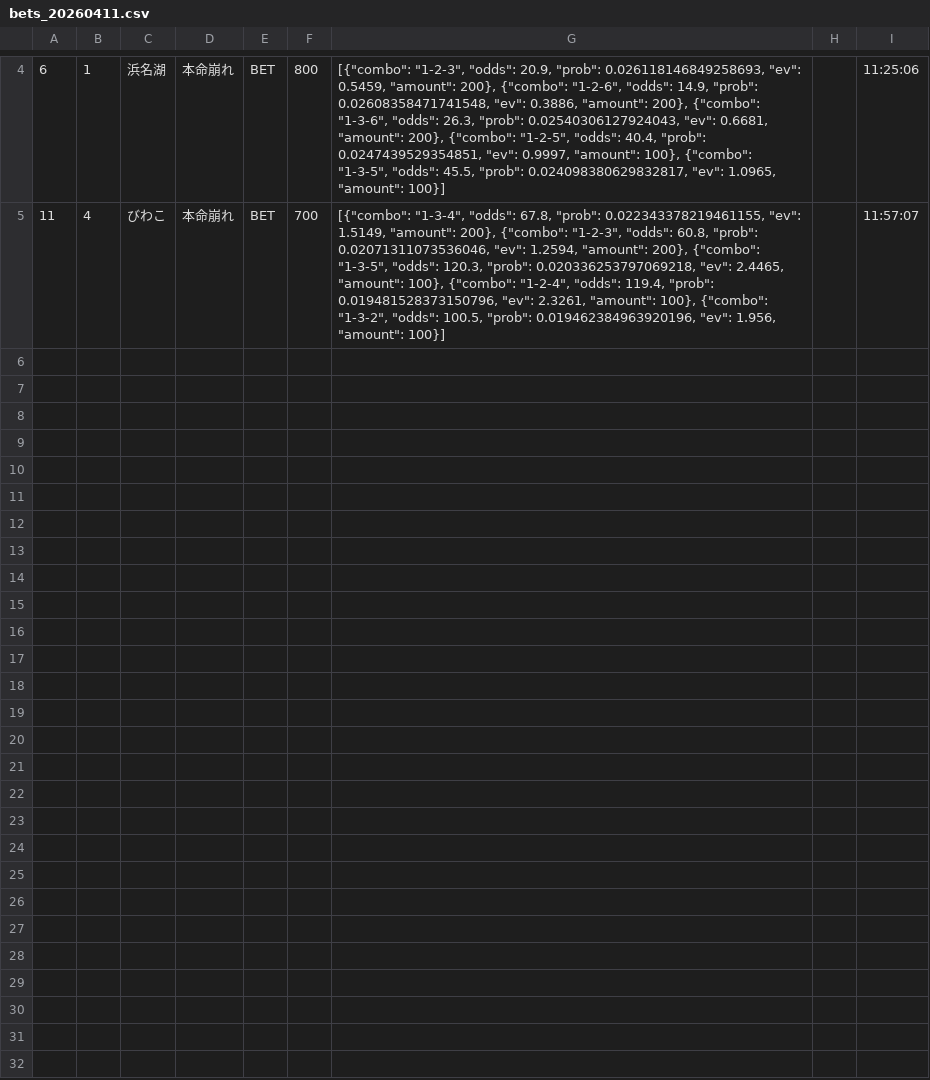
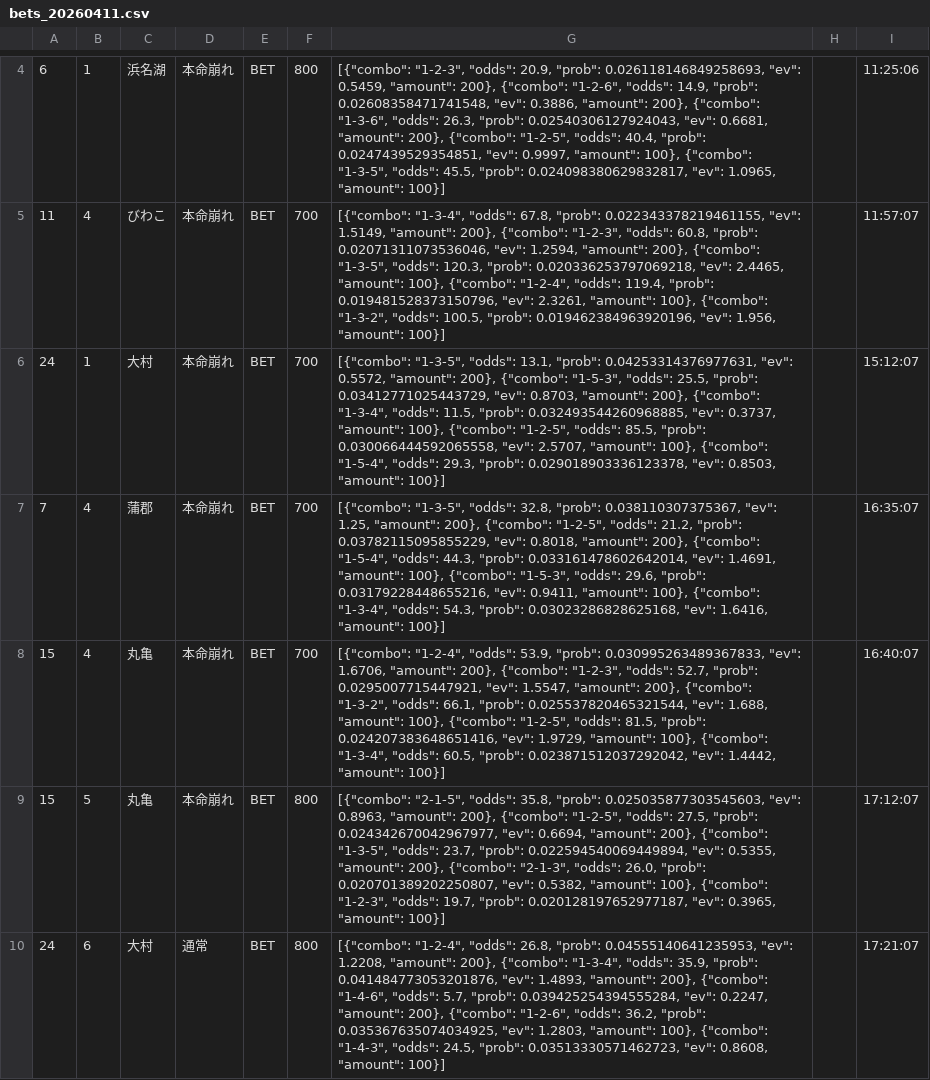
Before and after one commit to exnull0511-create/boatrace_ai, a CSV file: data/bets_20260411.csv, drawn as a sheet; only a part is shown, gaps mark what is left out; the diff names each change by its address in the sheet, - before the commit and + after, or states it on an @@ line.

Commit message:
data: 20260411 afternoon

```diff
--- a/data/bets_20260411.csv
+++ b/data/bets_20260411.csv
+row 6: 24 | 1 | 大村 | 本命崩れ | BET | 700 | [{"combo": "1-3-5", "odds": 13.1, "prob": 0.04253314376977631, "ev": 0.5572, "amount": 200}, {"combo": "1-5-3", "odds": 25.5, "prob": 0.03412771025443729, "ev": 0.8703, "amount": 200}, {"combo": "1-3-4", "odds": 11.5, "prob": 0.032493544260968885, "ev": 0.3737, "amount": 100}, {"combo": "1-2-5", "odds": 85.5, "prob": 0.030066444592065558, "ev": 2.5707, "amount": 100}, {"combo": "1-5-4", "odds": 29.3, "prob": 0.029018903336123378, "ev": 0.8503, "amount": 100}] |  | 15:12:07
+row 7: 7 | 4 | 蒲郡 | 本命崩れ | BET | 700 | [{"combo": "1-3-5", "odds": 32.8, "prob": 0.038110307375367, "ev": 1.25, "amount": 200}, {"combo": "1-2-5", "odds": 21.2, "prob": 0.03782115095855229, "ev": 0.8018, "amount": 200}, {"combo": "1-5-4", "odds": 44.3, "prob": 0.033161478602642014, "ev": 1.4691, "amount": 100}, {"combo": "1-5-3", "odds": 29.6, "prob": 0.03179228448655216, "ev": 0.9411, "amount": 100}, {"combo": "1-3-4", "odds": 54.3, "prob": 0.03023286828625168, "ev": 1.6416, "amount": 100}] |  | 16:35:07
+row 8: 15 | 4 | 丸亀 | 本命崩れ | BET | 700 | [{"combo": "1-2-4", "odds": 53.9, "prob": 0.030995263489367833, "ev": 1.6706, "amount": 200}, {"combo": "1-2-3", "odds": 52.7, "prob": 0.0295007715447921, "ev": 1.5547, "amount": 200}, {"combo": "1-3-2", "odds": 66.1, "prob": 0.025537820465321544, "ev": 1.688, "amount": 100}, {"combo": "1-2-5", "odds": 81.5, "prob": 0.024207383648651416, "ev": 1.9729, "amount": 100}, {"combo": "1-3-4", "odds": 60.5, "prob": 0.023871512037292042, "ev": 1.4442, "amount": 100}] |  | 16:40:07
+row 9: 15 | 5 | 丸亀 | 本命崩れ | BET | 800 | [{"combo": "2-1-5", "odds": 35.8, "prob": 0.025035877303545603, "ev": 0.8963, "amount": 200}, {"combo": "1-2-5", "odds": 27.5, "prob": 0.024342670042967977, "ev": 0.6694, "amount": 200}, {"combo": "1-3-5", "odds": 23.7, "prob": 0.022594540069449894, "ev": 0.5355, "amount": 200}, {"combo": "2-1-3", "odds": 26.0, "prob": 0.020701389202250807, "ev": 0.5382, "amount": 100}, {"combo": "1-2-3", "odds": 19.7, "prob": 0.020128197652977187, "ev": 0.3965, "amount": 100}] |  | 17:12:07
+row 10: 24 | 6 | 大村 | 通常 | BET | 800 | [{"combo": "1-2-4", "odds": 26.8, "prob": 0.04555140641235953, "ev": 1.2208, "amount": 200}, {"combo": "1-3-4", "odds": 35.9, "prob": 0.041484773053201876, "ev": 1.4893, "amount": 200}, {"combo": "1-4-6", "odds": 5.7, "prob": 0.039425254394555284, "ev": 0.2247, "amount": 200}, {"combo": "1-2-6", "odds": 36.2, "prob": 0.035367635074034925, "ev": 1.2803, "amount": 100}, {"combo": "1-4-3", "odds": 24.5, "prob": 0.03513330571462723, "ev": 0.8608, "amount": 100}] |  | 17:21:07
```
Also changed, not shown: 1 other file.
